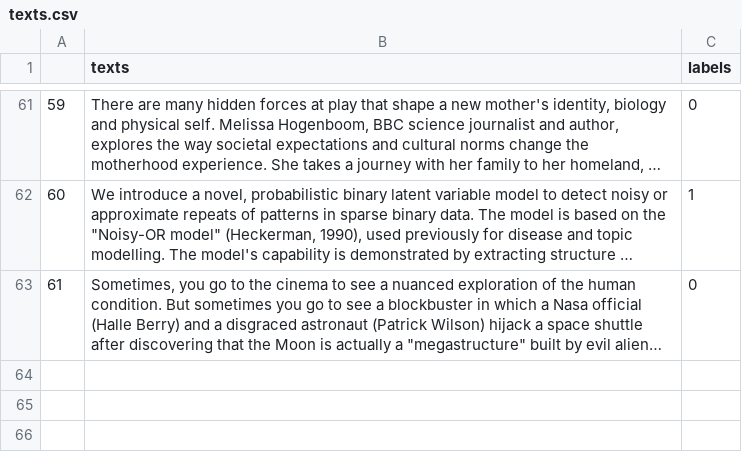
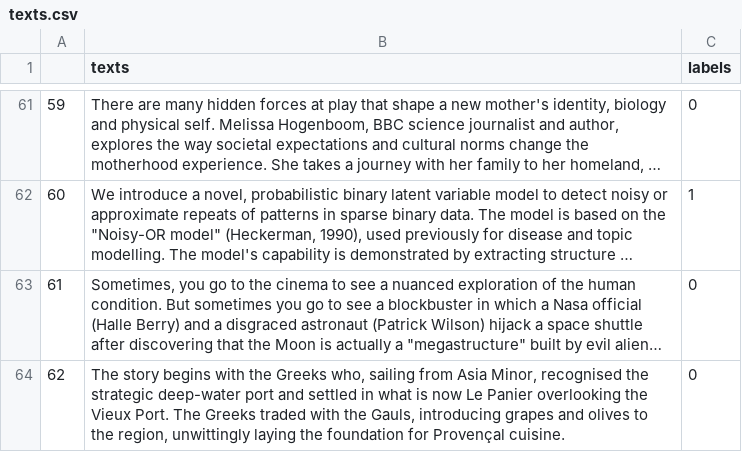
Before and after one commit to AndreasMerentitis/TfLambda-arxiv-keras, a CSV file: texts.csv, drawn as a sheet; only a part is shown, gaps mark what is left out; long unchanged cells end in …; the diff names each change by its address in the sheet, - before the commit and + after, or states it on an @@ line.

Commit message:
add sample

```diff
--- a/texts.csv
+++ b/texts.csv
+row 64: 62 | The story begins with the Greeks who, sailing from Asia Minor, recognised the strategic deep-water port and settled in what is now Le Panier overlooking the Vieux Port. The Greeks traded with the Gauls, introducing grapes and olives to the region, unwittingly laying the foundation for Provençal cuisine. | 0
```
